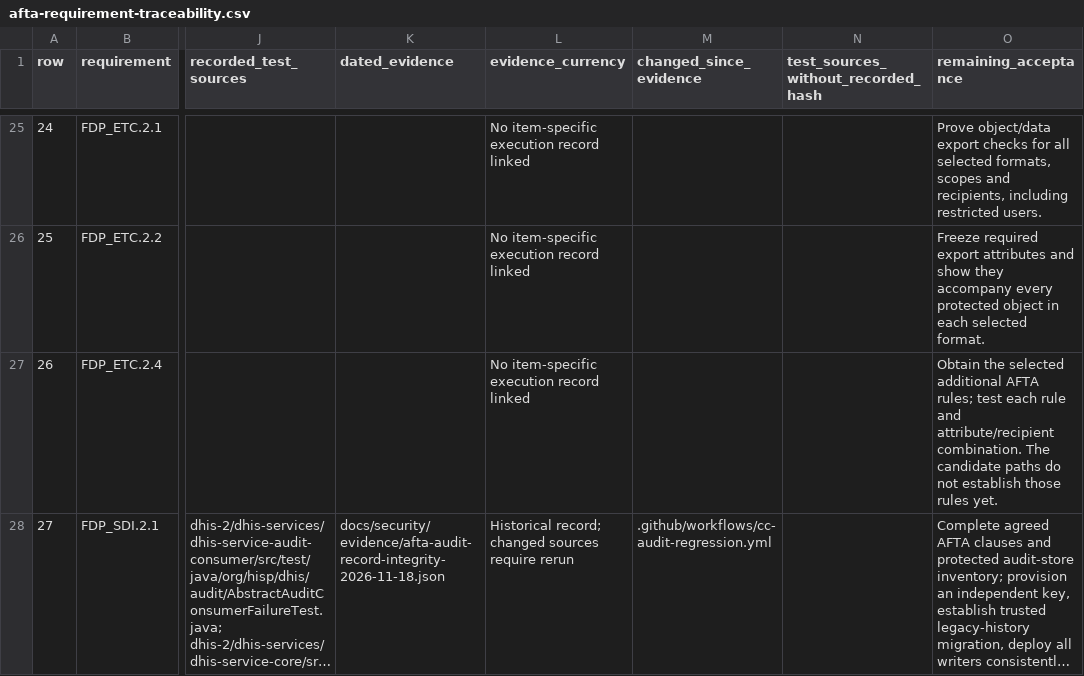
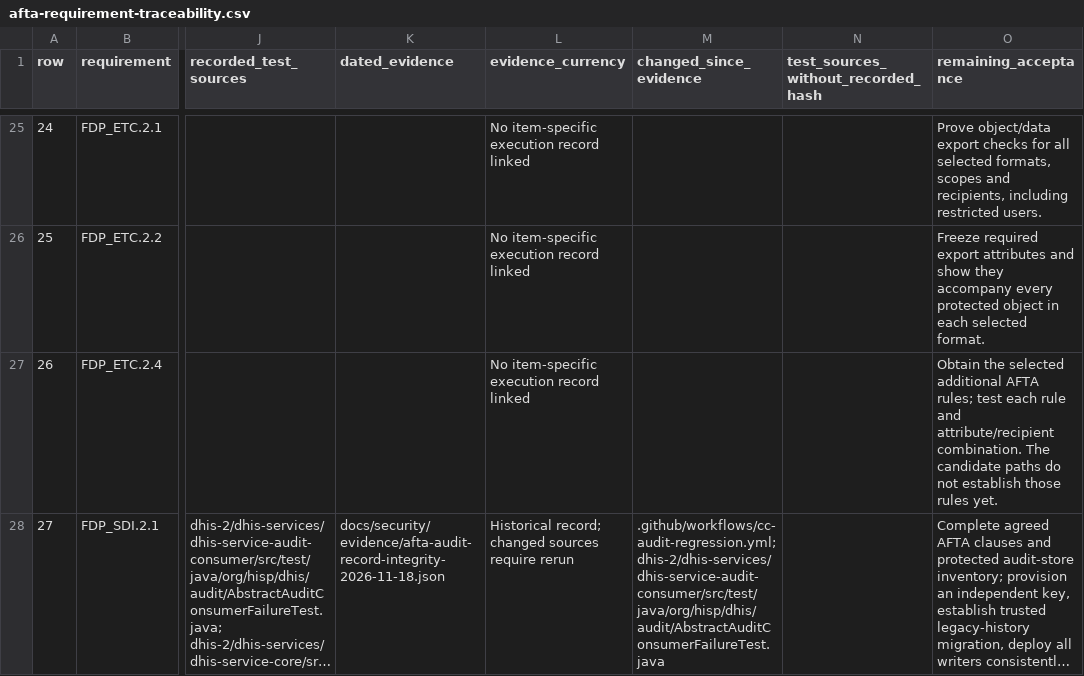
Before and after one commit to PardasHealth/dhis2-core, a CSV file: docs/security/common-criteria/afta-requirement-traceability.csv, drawn as a sheet; only a part is shown, gaps mark what is left out; long unchanged cells end in …; the diff covers the shown part only; the diff names each change by its address in the sheet, - before the commit and + after, or states it on an @@ line.

Commit message:
docs(afta): trace audit destination scope binding and progress

```diff
--- a/docs/security/common-criteria/afta-requirement-traceability.csv
+++ b/docs/security/common-criteria/afta-requirement-traceability.csv
-M28 (changed_since_evidence): .github/workflows/cc-audit-regression.yml
+M28 (changed_since_evidence): .github/workflows/cc-audit-regression.yml; dhis-2/dhis-services/dhis-service-audit-consumer/src/test/java/org/hisp/dhis/audit/AbstractAuditConsumerFailureTest.java
```
Also changed, not shown: 7 edited cells elsewhere in this file, docs/security/common-criteria/afta-selected-requirements-review.csv, 15 other files.
